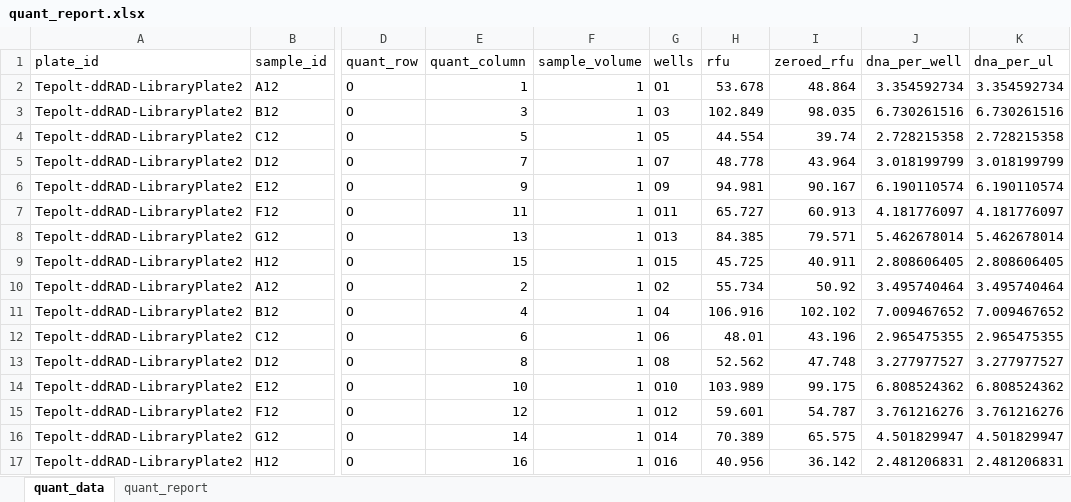
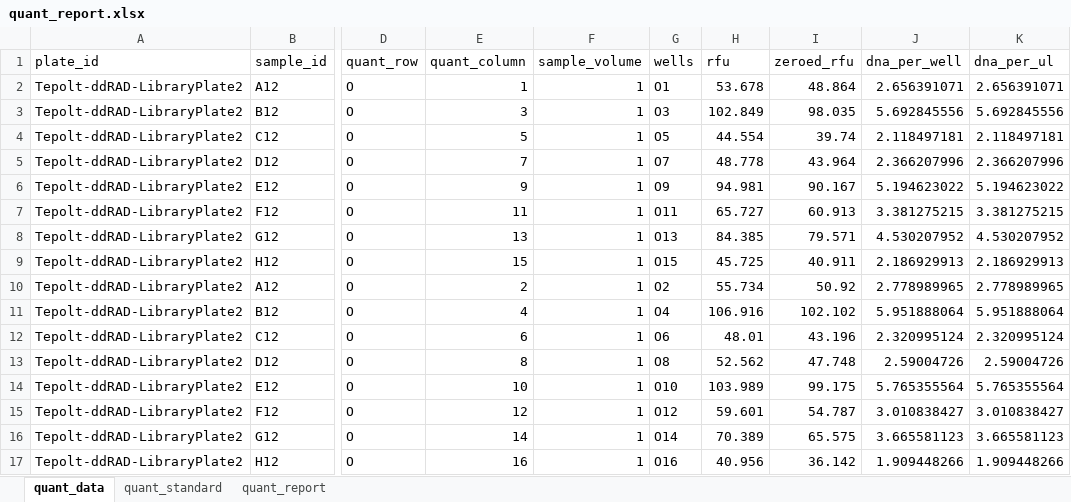
Before and after one commit to tamucc-gcl/gclTools, an Excel workbook: quant_report.xlsx, sheet quant_data, drawn as a sheet; only a part is shown, gaps mark what is left out; values as stored, in another font and other column widths than the file's, no borders; the diff names each change by its address in the sheet, - before the commit and + after, or states it on an @@ line.

```diff
--- a/quant_report.xlsx (sheet quant_data)
+++ b/quant_report.xlsx (sheet quant_data)
+sheet tab: quant_standard
-J2 (dna_per_well): 3.354592734
+J2 (dna_per_well): 2.656391071
-K2 (dna_per_ul): 3.354592734
+K2 (dna_per_ul): 2.656391071
-J3 (dna_per_well): 6.730261516
+J3 (dna_per_well): 5.692845556
-K3 (dna_per_ul): 6.730261516
+K3 (dna_per_ul): 5.692845556
-J4 (dna_per_well): 2.728215358
+J4 (dna_per_well): 2.118497181
-K4 (dna_per_ul): 2.728215358
+K4 (dna_per_ul): 2.118497181
-J5 (dna_per_well): 3.018199799
+J5 (dna_per_well): 2.366207996
-K5 (dna_per_ul): 3.018199799
+K5 (dna_per_ul): 2.366207996
-J6 (dna_per_well): 6.190110574
+J6 (dna_per_well): 5.194623022
-K6 (dna_per_ul): 6.190110574
+K6 (dna_per_ul): 5.194623022
-J7 (dna_per_well): 4.181776097
+J7 (dna_per_well): 3.381275215
-K7 (dna_per_ul): 4.181776097
+K7 (dna_per_ul): 3.381275215
-J8 (dna_per_well): 5.462678014
+J8 (dna_per_well): 4.530207952
-K8 (dna_per_ul): 5.462678014
+K8 (dna_per_ul): 4.530207952
-J9 (dna_per_well): 2.808606405
+J9 (dna_per_well): 2.186929913
-K9 (dna_per_ul): 2.808606405
+K9 (dna_per_ul): 2.186929913
-J10 (dna_per_well): 3.495740464
+J10 (dna_per_well): 2.778989965
-K10 (dna_per_ul): 3.495740464
+K10 (dna_per_ul): 2.778989965
-J11 (dna_per_well): 7.009467652
+J11 (dna_per_well): 5.951888064
-K11 (dna_per_ul): 7.009467652
+K11 (dna_per_ul): 5.951888064
-J12 (dna_per_well): 2.965475355
+J12 (dna_per_well): 2.320995124
-K12 (dna_per_ul): 2.965475355
+K12 (dna_per_ul): 2.320995124
-J13 (dna_per_well): 3.277977527
+J13 (dna_per_well): 2.59004726
-K13 (dna_per_ul): 3.277977527
+K13 (dna_per_ul): 2.59004726
-J14 (dna_per_well): 6.808524362
+J14 (dna_per_well): 5.765355564
-K14 (dna_per_ul): 6.808524362
+K14 (dna_per_ul): 5.765355564
-J15 (dna_per_well): 3.761216276
+J15 (dna_per_well): 3.010838427
-K15 (dna_per_ul): 3.761216276
+K15 (dna_per_ul): 3.010838427
-J16 (dna_per_well): 4.501829947
+J16 (dna_per_well): 3.665581123
-K16 (dna_per_ul): 4.501829947
+K16 (dna_per_ul): 3.665581123
-J17 (dna_per_well): 2.481206831
+J17 (dna_per_well): 1.909448266
-K17 (dna_per_ul): 2.481206831
+K17 (dna_per_ul): 1.909448266
```
Also changed, not shown: sheet quant_report, charts or pictures, 6 other files.
